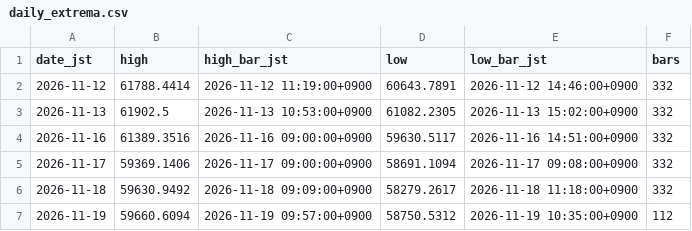
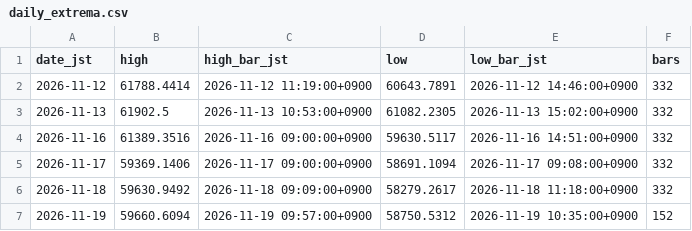
Before and after one commit to suzukimaruya9002-cmd/nikkei-ichimoku-dashboard, a CSV file: data/daily_extrema.csv, drawn as a sheet.

```diff
--- a/data/daily_extrema.csv
+++ b/data/daily_extrema.csv
@@ -6,2 +6,2 @@ date_jst,high,high_bar_jst,low,low_bar_jst,bars
 2026-11-18,59630.9492,2026-11-18 09:09:00+0900,58279.2617,2026-11-18 11:18:00+0900,332
-2026-11-19,59660.6094,2026-11-19 09:57:00+0900,58750.5312,2026-11-19 10:35:00+0900,112
+2026-11-19,59660.6094,2026-11-19 09:57:00+0900,58750.5312,2026-11-19 10:35:00+0900,152
```
Also changed, not shown: data/1m/2026-11-19.csv.
